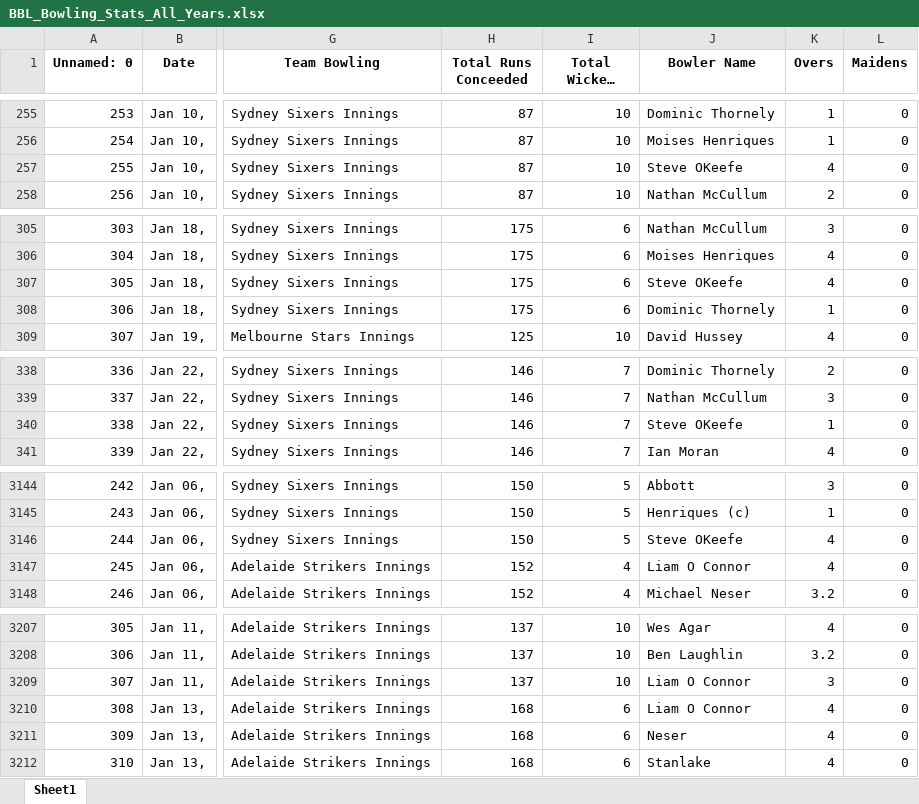
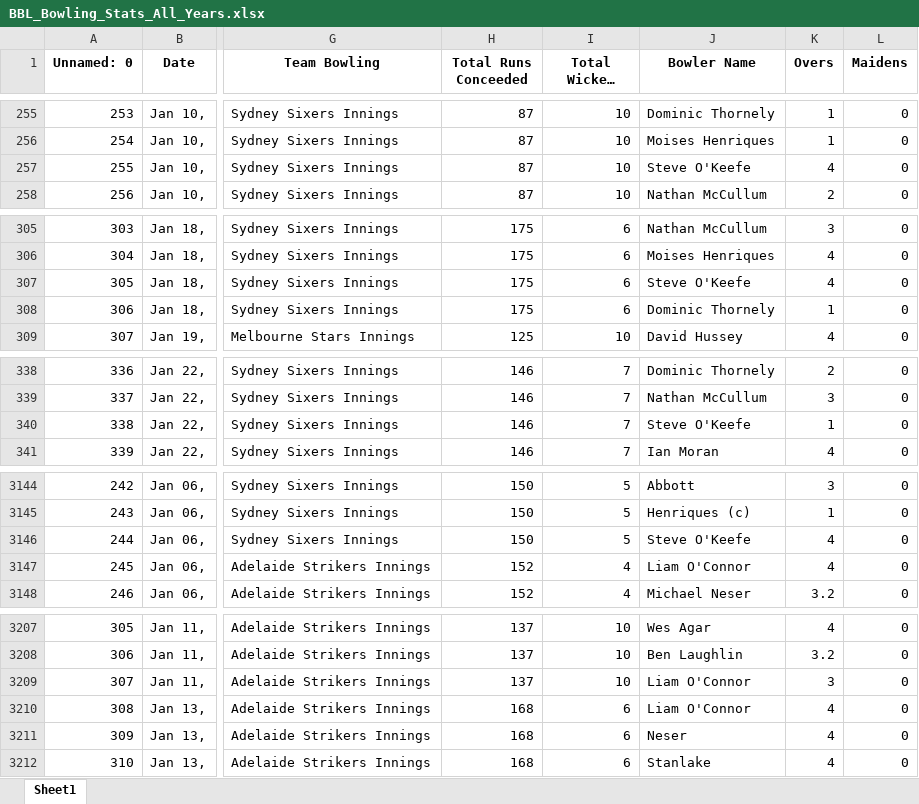
Before and after one commit to Jessieahw/agile, an Excel workbook: static/bbl/data/BBL_Bowling_Stats_All_Years.xlsx, sheet Sheet1, drawn as a sheet; only a part is shown, gaps mark what is left out; long unchanged cells end in …; values as stored, in another font and other column widths than the file's, no borders; the diff covers the shown part only; the diff names each change by its address in the sheet, - before the commit and + after, or states it on an @@ line.

```diff
--- a/static/bbl/data/BBL_Bowling_Stats_All_Years.xlsx (sheet Sheet1)
+++ b/static/bbl/data/BBL_Bowling_Stats_All_Years.xlsx (sheet Sheet1)
-J257 (Bowler Name): Steve OKeefe
+J257 (Bowler Name): Steve O'Keefe
-J307 (Bowler Name): Steve OKeefe
+J307 (Bowler Name): Steve O'Keefe
-J340 (Bowler Name): Steve OKeefe
+J340 (Bowler Name): Steve O'Keefe
-J3146 (Bowler Name): Steve OKeefe
+J3146 (Bowler Name): Steve O'Keefe
-J3147 (Bowler Name): Liam O Connor
+J3147 (Bowler Name): Liam O'Connor
-J3209:J3210 (Bowler Name): Liam O Connor
+J3209:J3210 (Bowler Name): Liam O'Connor
```
Also changed, not shown: 97 edited cells elsewhere in this sheet, static/bbl/data/BBL_Batting_Stats_All_Years.xlsx, static/bbl/data/BBL_Match_Stats_All_Years.xlsx, 7 other files.
